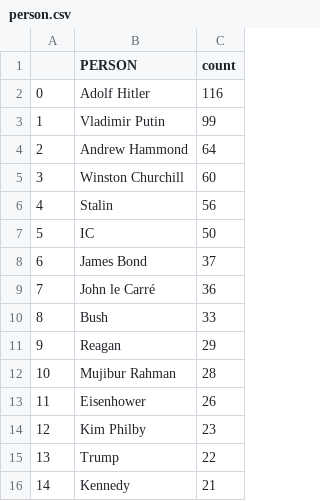
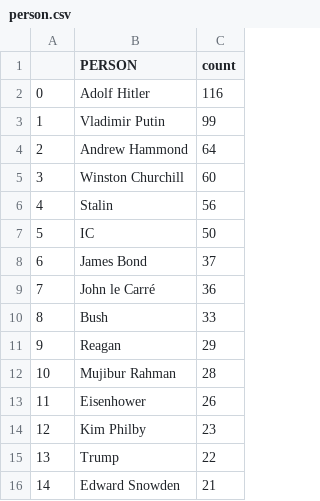
Before and after one commit to yusufaliozkan/zotero-intelligence-bibliography, a CSV file: person.csv, drawn as a sheet.

Commit message:
Update Zotero data

```diff
--- a/person.csv
+++ b/person.csv
@@ -15,2 +15,2 @@
 13,Trump,22
-14,Kennedy,21
+14,Edward Snowden,21
```
Also changed, not shown: 4 other files.
